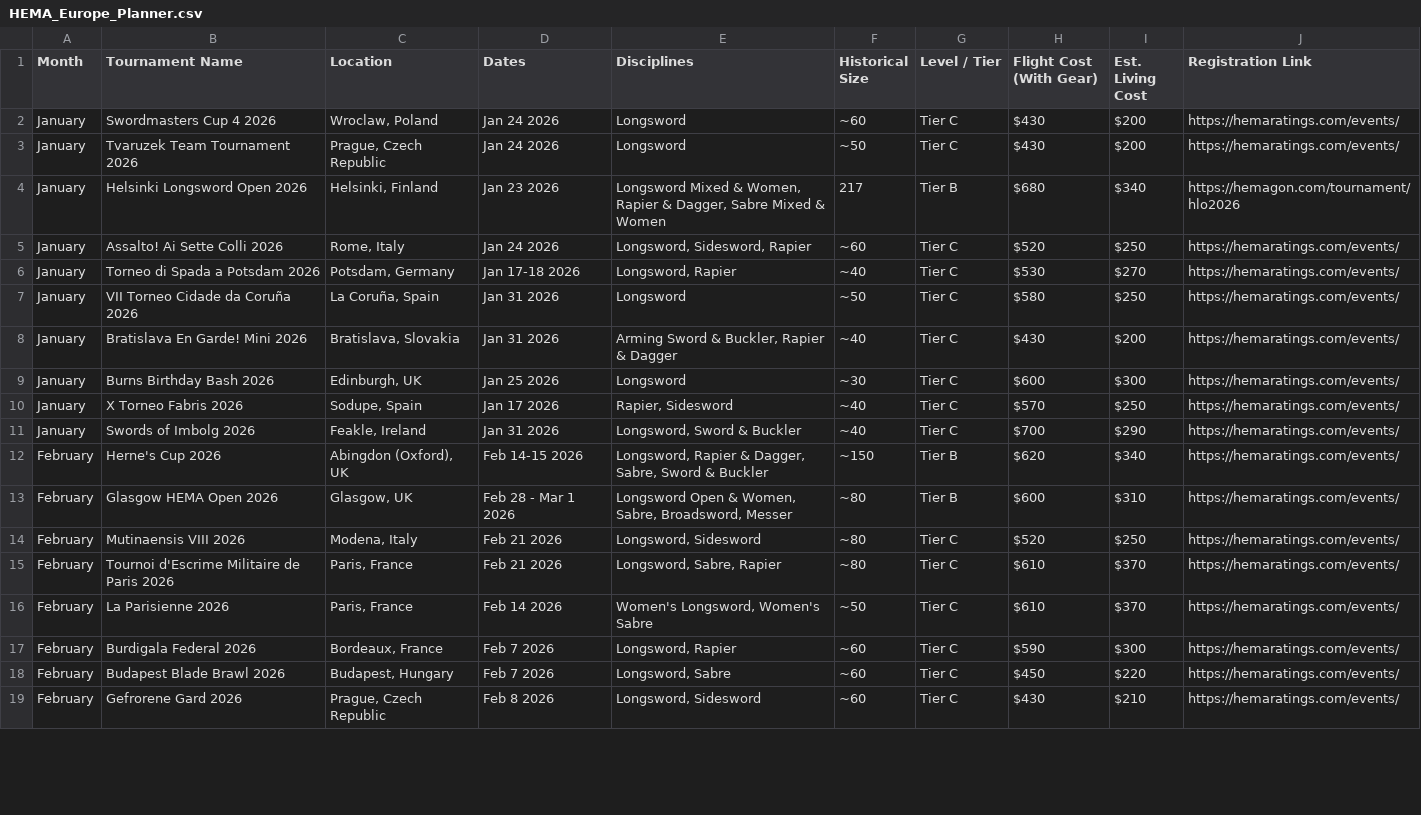
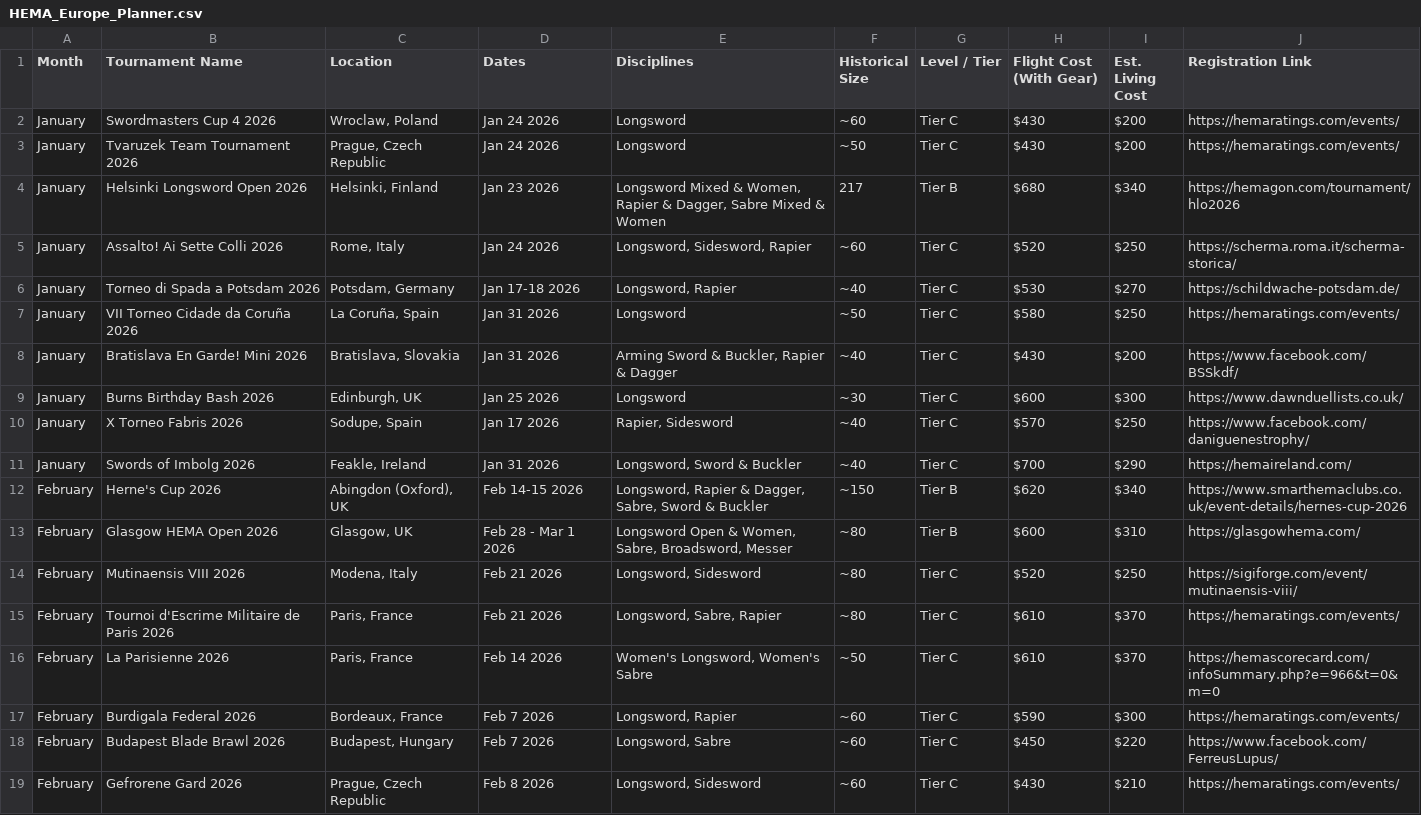
Before and after one commit to Bennykashter/Turnament_Dashbord, a CSV file: HEMA_Europe_Planner.csv, drawn as a sheet; only a part is shown; the diff covers the shown part only.

```diff
--- a/HEMA_Europe_Planner.csv
+++ b/HEMA_Europe_Planner.csv
@@ -4,16 +4,16 @@ January,Tvaruzek Team Tournament 2026,"Prague, Czech Republic",Jan 24 2026,Longs
 January,Helsinki Longsword Open 2026,"Helsinki, Finland",Jan 23 2026,"Longsword Mixed & Women, Rapier & Dagger, Sabre Mixed & Women",217,Tier B,$680,$340,https://hemagon.com/tournament/hlo2026
-January,Assalto! Ai Sette Colli 2026,"Rome, Italy",Jan 24 2026,"Longsword, Sidesword, Rapier",~60,Tier C,$520,$250,https://hemaratings.com/events/
-January,Torneo di Spada a Potsdam 2026,"Potsdam, Germany",Jan 17-18 2026,"Longsword, Rapier",~40,Tier C,$530,$270,https://hemaratings.com/events/
+January,Assalto! Ai Sette Colli 2026,"Rome, Italy",Jan 24 2026,"Longsword, Sidesword, Rapier",~60,Tier C,$520,$250,https://scherma.roma.it/scherma-storica/
+January,Torneo di Spada a Potsdam 2026,"Potsdam, Germany",Jan 17-18 2026,"Longsword, Rapier",~40,Tier C,$530,$270,https://schildwache-potsdam.de/
 January,VII Torneo Cidade da Coruña 2026,"La Coruña, Spain",Jan 31 2026,Longsword,~50,Tier C,$580,$250,https://hemaratings.com/events/
-January,Bratislava En Garde! Mini 2026,"Bratislava, Slovakia",Jan 31 2026,"Arming Sword & Buckler, Rapier & Dagger",~40,Tier C,$430,$200,https://hemaratings.com/events/
-January,Burns Birthday Bash 2026,"Edinburgh, UK",Jan 25 2026,Longsword,~30,Tier C,$600,$300,https://hemaratings.com/events/
-January,X Torneo Fabris 2026,"Sodupe, Spain",Jan 17 2026,"Rapier, Sidesword",~40,Tier C,$570,$250,https://hemaratings.com/events/
-January,Swords of Imbolg 2026,"Feakle, Ireland",Jan 31 2026,"Longsword, Sword & Buckler",~40,Tier C,$700,$290,https://hemaratings.com/events/
-February,Herne's Cup 2026,"Abingdon (Oxford), UK",Feb 14-15 2026,"Longsword, Rapier & Dagger, Sabre, Sword & Buckler",~150,Tier B,$620,$340,https://hemaratings.com/events/
-February,Glasgow HEMA Open 2026,"Glasgow, UK",Feb 28 - Mar 1 2026,"Longsword Open & Women, Sabre, Broadsword, Messer",~80,Tier B,$600,$310,https://hemaratings.com/events/
-February,Mutinaensis VIII 2026,"Modena, Italy",Feb 21 2026,"Longsword, Sidesword",~80,Tier C,$520,$250,https://hemaratings.com/events/
+January,Bratislava En Garde! Mini 2026,"Bratislava, Slovakia",Jan 31 2026,"Arming Sword & Buckler, Rapier & Dagger",~40,Tier C,$430,$200,https://www.facebook.com/BSSkdf/
+January,Burns Birthday Bash 2026,"Edinburgh, UK",Jan 25 2026,Longsword,~30,Tier C,$600,$300,https://www.dawnduellists.co.uk/
+January,X Torneo Fabris 2026,"Sodupe, Spain",Jan 17 2026,"Rapier, Sidesword",~40,Tier C,$570,$250,https://www.facebook.com/daniguenestrophy/
+January,Swords of Imbolg 2026,"Feakle, Ireland",Jan 31 2026,"Longsword, Sword & Buckler",~40,Tier C,$700,$290,https://hemaireland.com/
+February,Herne's Cup 2026,"Abingdon (Oxford), UK",Feb 14-15 2026,"Longsword, Rapier & Dagger, Sabre, Sword & Buckler",~150,Tier B,$620,$340,https://www.smarthemaclubs.co.uk/event-details/hernes-cup-2026
+February,Glasgow HEMA Open 2026,"Glasgow, UK",Feb 28 - Mar 1 2026,"Longsword Open & Women, Sabre, Broadsword, Messer",~80,Tier B,$600,$310,https://glasgowhema.com/
+February,Mutinaensis VIII 2026,"Modena, Italy",Feb 21 2026,"Longsword, Sidesword",~80,Tier C,$520,$250,https://sigiforge.com/event/mutinaensis-viii/
 February,Tournoi d'Escrime Militaire de Paris 2026,"Paris, France",Feb 21 2026,"Longsword, Sabre, Rapier",~80,Tier C,$610,$370,https://hemaratings.com/events/
-February,La Parisienne 2026,"Paris, France",Feb 14 2026,"Women's Longsword, Women's Sabre",~50,Tier C,$610,$370,https://hemaratings.com/events/
+February,La Parisienne 2026,"Paris, France",Feb 14 2026,"Women's Longsword, Women's Sabre",~50,Tier C,$610,$370,https://hemascorecard.com/infoSummary.php?e=966&t=0&m=0
 February,Burdigala Federal 2026,"Bordeaux, France",Feb 7 2026,"Longsword, Rapier",~60,Tier C,$590,$300,https://hemaratings.com/events/
-February,Budapest Blade Brawl 2026,"Budapest, Hungary",Feb 7 2026,"Longsword, Sabre",~60,Tier C,$450,$220,https://hemaratings.com/events/
+February,Budapest Blade Brawl 2026,"Budapest, Hungary",Feb 7 2026,"Longsword, Sabre",~60,Tier C,$450,$220,https://www.facebook.com/FerreusLupus/
 February,Gefrorene Gard 2026,"Prague, Czech Republic",Feb 8 2026,"Longsword, Sidesword",~60,Tier C,$430,$210,https://hemaratings.com/events/
```
Also changed, not shown: 2 added rows and 46 edited cells elsewhere in this file.
